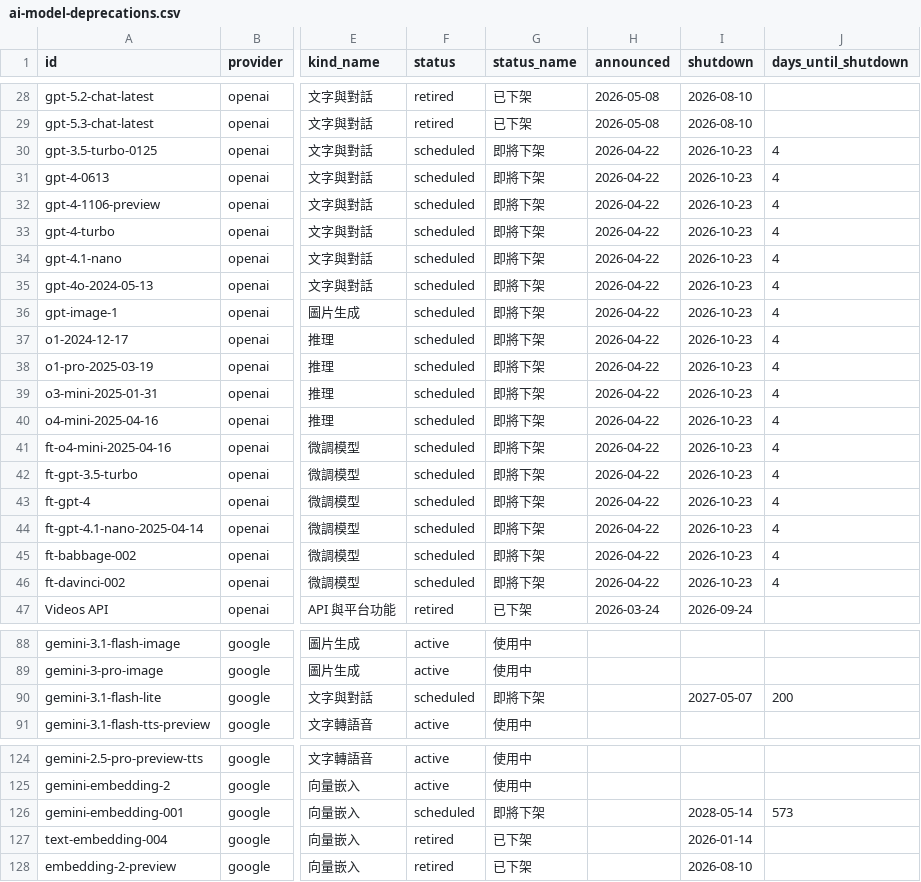
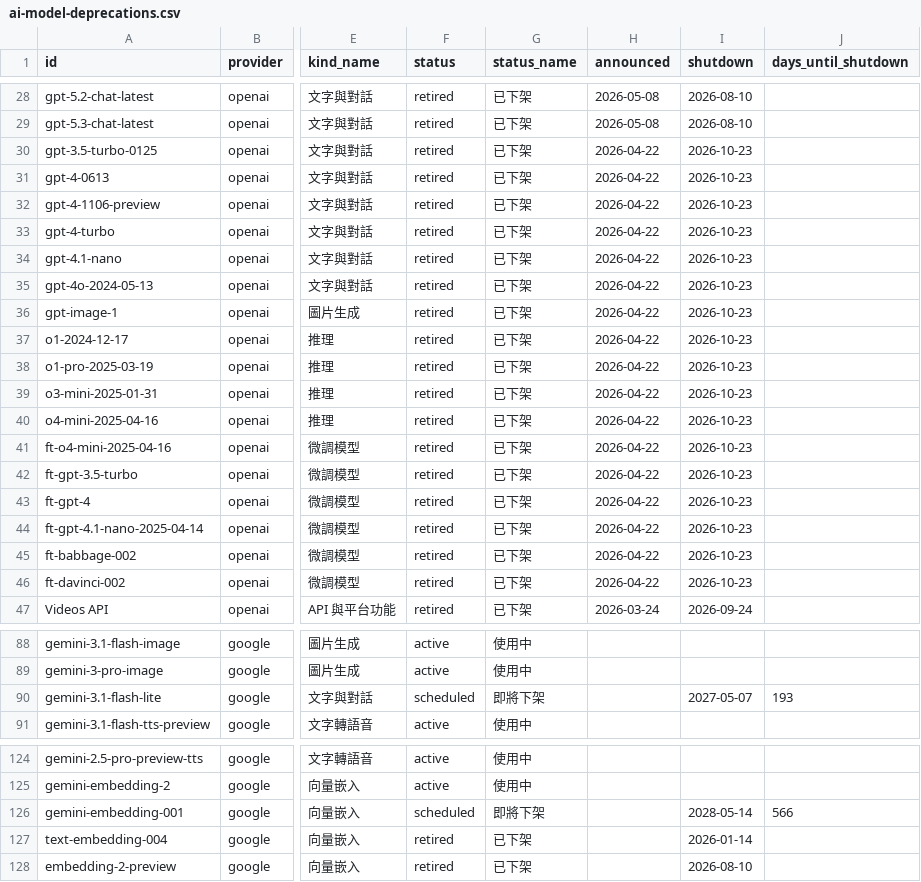
Before and after one commit to panda2143/taiwan-mcp-tools, a CSV file: datasets/ai-model-deprecations.csv, drawn as a sheet; only a part is shown, gaps mark what is left out; the diff covers the shown part only; the diff names each change by its address in the sheet, - before the commit and + after, or states it on an @@ line.

```diff
--- a/datasets/ai-model-deprecations.csv
+++ b/datasets/ai-model-deprecations.csv
-F30:F46 (status): scheduled
+F30:F46 (status): retired
-G30:G46 (status_name): 即將下架
+G30:G46 (status_name): 已下架
-J30:J46 (days_until_shutdown): 4
+J30:J46 (days_until_shutdown): (empty)
-J90 (days_until_shutdown): 200
+J90 (days_until_shutdown): 193
-J126 (days_until_shutdown): 573
+J126 (days_until_shutdown): 566
```
Also changed, not shown: 25 edited cells elsewhere in this file, datasets/twostroke-motorcycles.csv, 5 other files.
